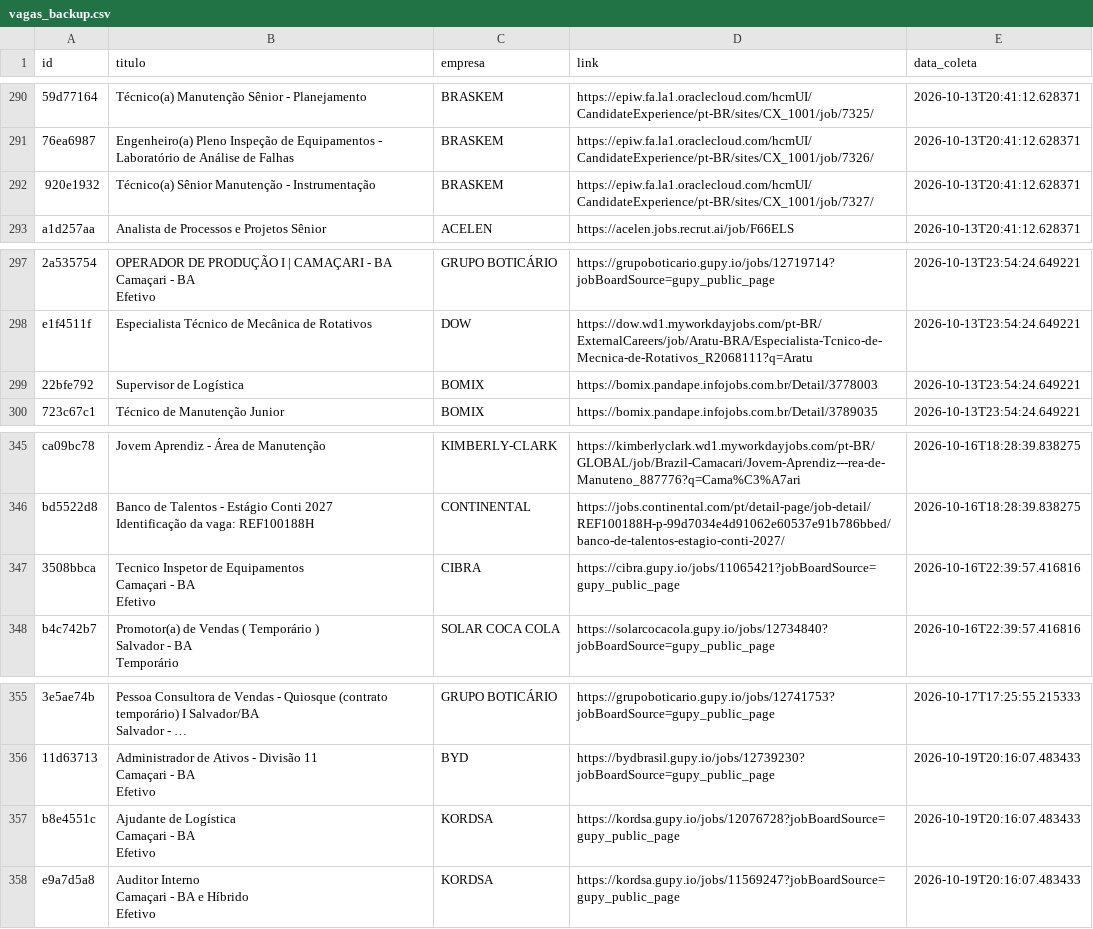
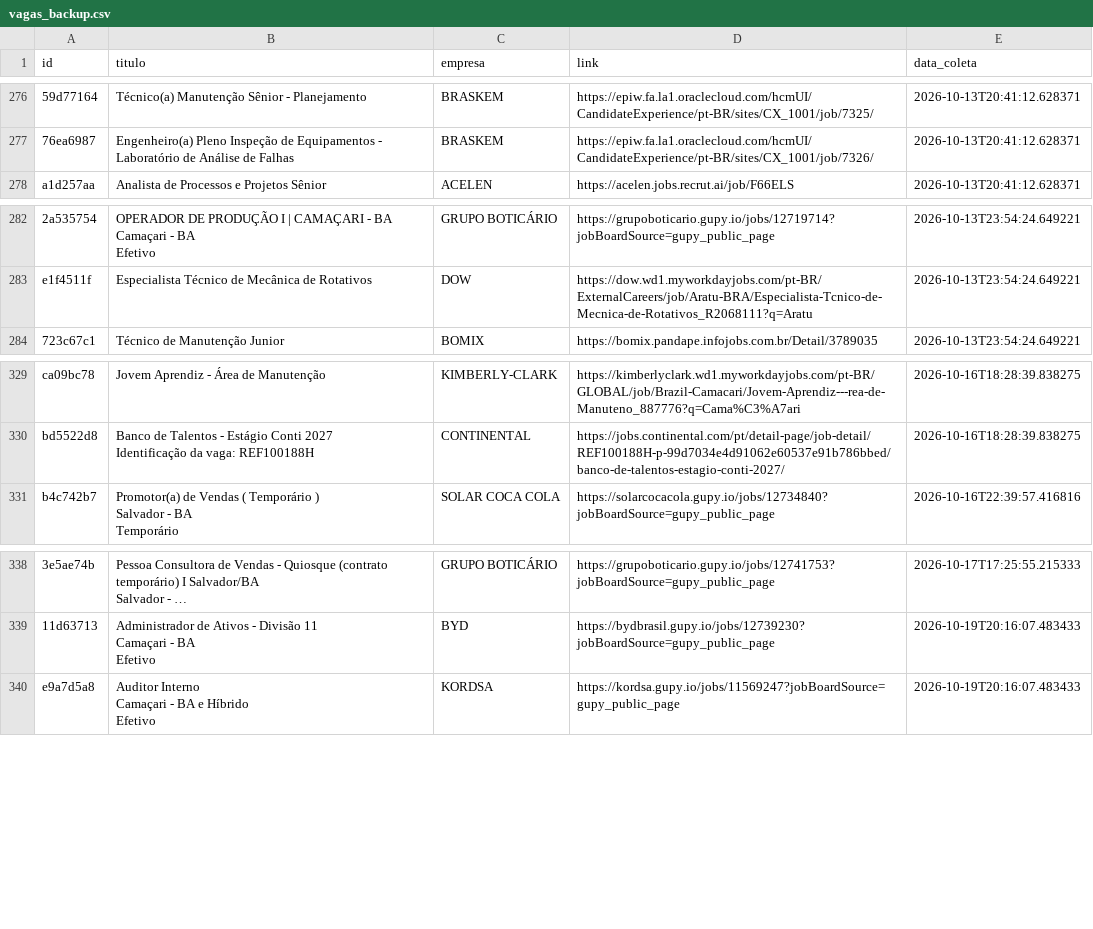
Before and after one commit to AndreyCarlos07/central-vagas, a CSV file: vagas_backup.csv, drawn as a sheet; only a part is shown, gaps mark what is left out; long unchanged cells end in …; removed rows and columns are numbered as before the commit, all else as after; ↵ is a line break in a cell; the diff covers the shown part only; the diff names each change by its address in the sheet, - before the commit and + after, or states it on an @@ line.

```diff
--- a/vagas_backup.csv
+++ b/vagas_backup.csv
-row 292: 920e1932 | Técnico(a) Sênior Manutenção - Instrumentação | BRASKEM | https://epiw.fa.la1.oraclecloud.com/hcmUI/CandidateExperience/pt-BR/sites/CX_1001/job/7327/ | 2026-10-13T20:41:12.628371
-row 299: 22bfe792 | Supervisor de Logística | BOMIX | https://bomix.pandape.infojobs.com.br/Detail/3778003 | 2026-10-13T23:54:24.649221
-row 347: 3508bbca | Tecnico Inspetor de Equipamentos ↵ Camaçari - BA ↵ Efetivo | CIBRA | https://cibra.gupy.io/jobs/11065421?jobBoardSource=gupy_public_page | 2026-10-16T22:39:57.416816
-row 357: b8e4551c | Ajudante de Logística ↵ Camaçari - BA ↵ Efetivo | KORDSA | https://kordsa.gupy.io/jobs/12076728?jobBoardSource=gupy_public_page | 2026-10-19T20:16:07.483433
```
Also changed, not shown: 6 added rows and 14 removed rows elsewhere in this file.
